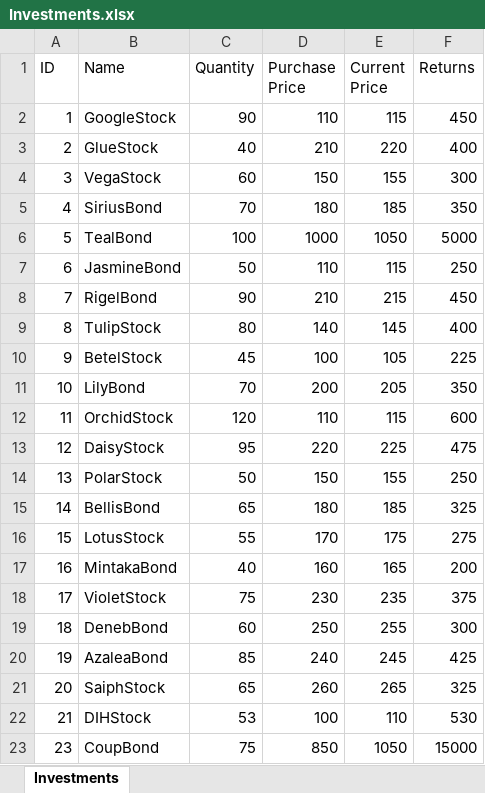
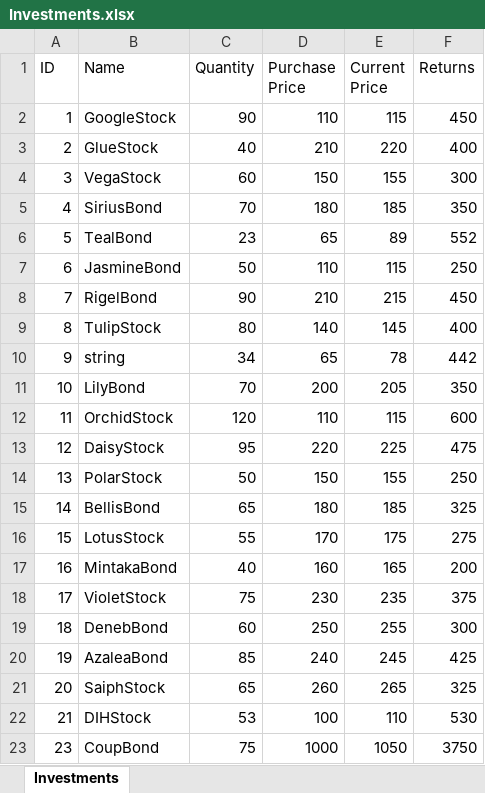
Before and after one commit to cbfacademy-admin/java-rest-api-assessment-jenieb3, an Excel workbook: Investments.xlsx, sheet Investments, drawn as a sheet; values as stored, in another font and other column widths than the file's, no borders; the diff names each change by its address in the sheet, - before the commit and + after, or states it on an @@ line.

```diff
--- a/Investments.xlsx (sheet Investments)
+++ b/Investments.xlsx (sheet Investments)
-C6 (Quantity): 100
+C6 (Quantity): 23
-D6 (Purchase Price): 1000
+D6 (Purchase Price): 65
-E6 (Current Price): 1050
+E6 (Current Price): 89
-F6 (Returns): 5000
+F6 (Returns): 552
-B10 (Name): BetelStock
+B10 (Name): string
-C10 (Quantity): 45
+C10 (Quantity): 34
-D10 (Purchase Price): 100
+D10 (Purchase Price): 65
-E10 (Current Price): 105
+E10 (Current Price): 78
-F10 (Returns): 225
+F10 (Returns): 442
-D23 (Purchase Price): 850
+D23 (Purchase Price): 1000
-F23 (Returns): 15000
+F23 (Returns): 3750
```
Also changed, not shown: 5 other files.
